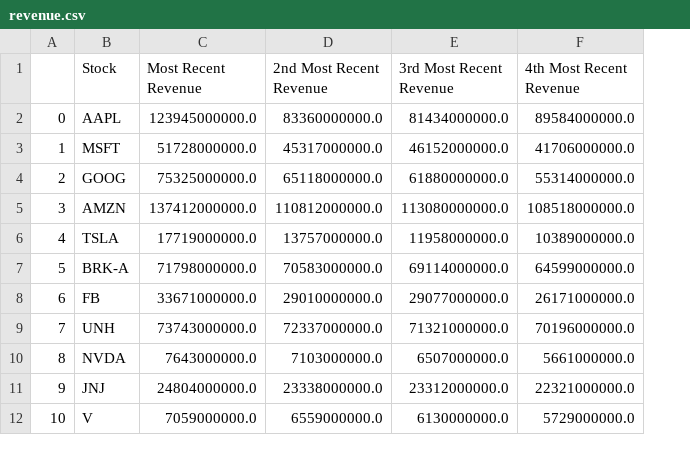
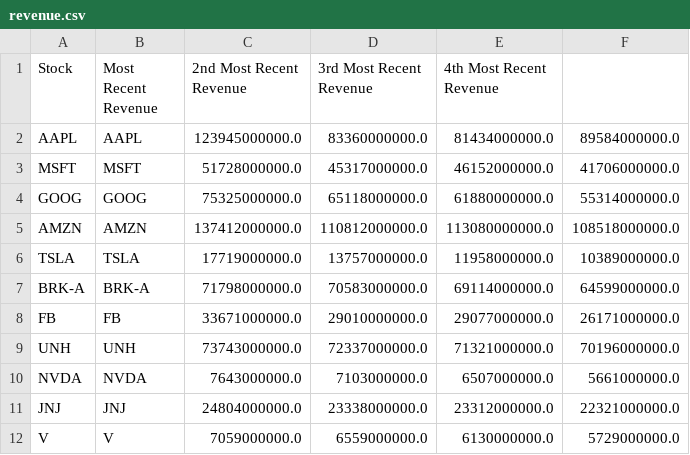
Before and after one commit to jdanninger/Association-Between-Quarterly-Earnings-and-Short-Term-Share-Price-, a CSV file: revenue.csv, drawn as a sheet; only a part is shown; removed rows and columns are numbered as before the commit, all else as after; the diff names each change by its address in the sheet, - before the commit and + after, or states it on an @@ line.

```diff
--- a/revenue.csv
+++ b/revenue.csv
-column A, rows 2-12: 0 | 1 | 2 | 3 | 4 | 5 | 6 | 7 | 8 | 9 | 10
+column B (Most Recent Revenue), rows 2-12: AAPL | MSFT | GOOG | AMZN | TSLA | BRK-A | FB | UNH | NVDA | JNJ | V
-C1: Most Recent Revenue
+C1: 2nd Most Recent Revenue
-D1: 2nd Most Recent Revenue
+D1: 3rd Most Recent Revenue
-E1: 3rd Most Recent Revenue
+E1: 4th Most Recent Revenue
-F1: 4th Most Recent Revenue
+F1: (empty)
```
Also changed, not shown: costOfRevenue.csv, grossProfit.csv, 2 other files.
